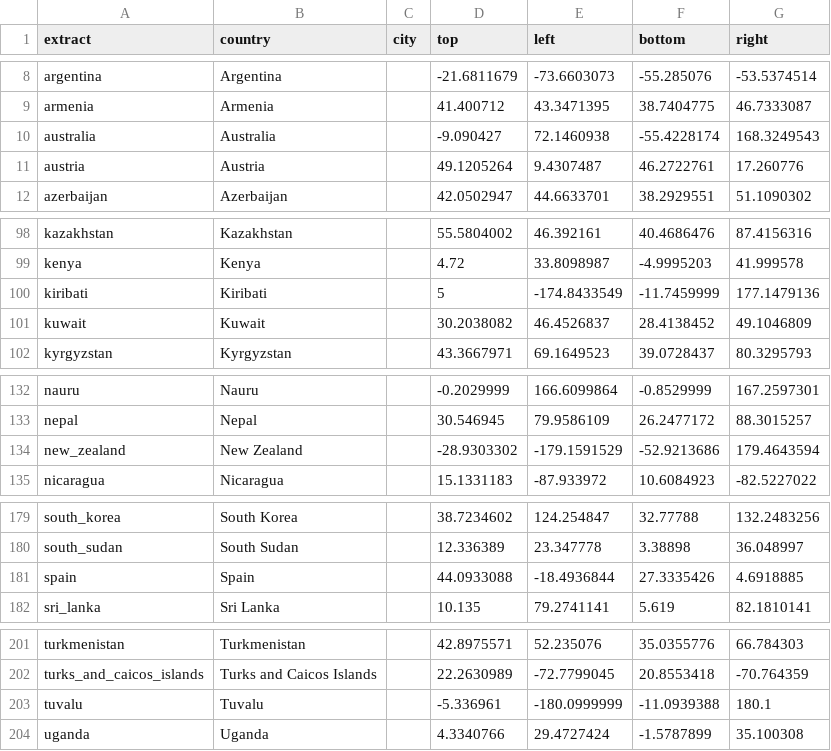
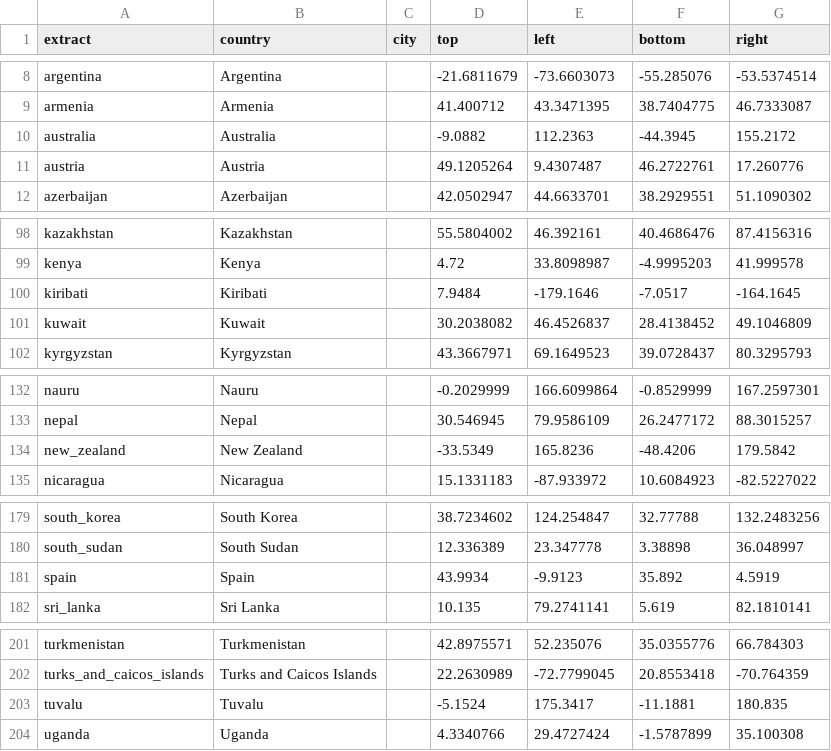
Before and after one commit to osm2vectortiles/osm2vectortiles, a TSV file: src/create-extracts/country_extracts.tsv, drawn as a sheet; only a part is shown, gaps mark what is left out.

Commit message:
Fix bbox of new zealand, spain, tuvalu

```diff
--- a/src/create-extracts/country_extracts.tsv
+++ b/src/create-extracts/country_extracts.tsv
@@ -9,3 +9,3 @@ argentina	Argentina		-21.6811679	-73.6603073	-55.285076	-53.5374514
 armenia	Armenia		41.400712	43.3471395	38.7404775	46.7333087
-australia	Australia		-9.090427	72.1460938	-55.4228174	168.3249543
+australia	Australia		-9.0882	112.2363	-44.3945	155.2172
 austria	Austria		49.1205264	9.4307487	46.2722761	17.260776
@@ -99,3 +99,3 @@ kazakhstan	Kazakhstan		55.5804002	46.392161	40.4686476	87.4156316
 kenya	Kenya		4.72	33.8098987	-4.9995203	41.999578
-kiribati	Kiribati		5	-174.8433549	-11.7459999	177.1479136
+kiribati	Kiribati		7.9484	-179.1646	-7.0517	-164.1645
 kuwait	Kuwait		30.2038082	46.4526837	28.4138452	49.1046809
@@ -133,3 +133,3 @@ nauru	Nauru		-0.2029999	166.6099864	-0.8529999	167.2597301
 nepal	Nepal		30.546945	79.9586109	26.2477172	88.3015257
-new_zealand	New Zealand		-28.9303302	-179.1591529	-52.9213686	179.4643594
+new_zealand	New Zealand		-33.5349	165.8236	-48.4206	179.5842
 nicaragua	Nicaragua		15.1331183	-87.933972	10.6084923	-82.5227022
@@ -180,3 +180,3 @@ south_korea	South Korea		38.7234602	124.254847	32.77788	132.2483256
 south_sudan	South Sudan		12.336389	23.347778	3.38898	36.048997
-spain	Spain		44.0933088	-18.4936844	27.3335426	4.6918885
+spain	Spain		43.9934	-9.9123	35.892	4.5919
 sri_lanka	Sri Lanka		10.135	79.2741141	5.619	82.1810141
@@ -202,3 +202,3 @@ turkmenistan	Turkmenistan		42.8975571	52.235076	35.0355776	66.784303
 turks_and_caicos_islands	Turks and Caicos Islands		22.2630989	-72.7799045	20.8553418	-70.764359
-tuvalu	Tuvalu		-5.336961	-180.0999999	-11.0939388	180.1
+tuvalu	Tuvalu		-5.1524	175.3417	-11.1881	180.835
 uganda	Uganda		4.3340766	29.4727424	-1.5787899	35.100308
```
